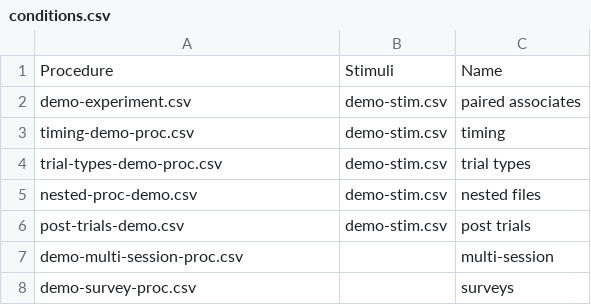
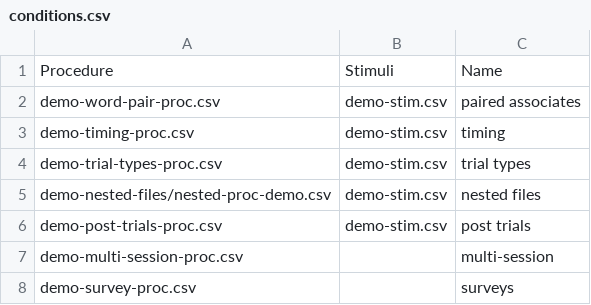
Before and after one commit to TysonKerr/easypsych, a CSV file: experiment/conditions.csv, drawn as a sheet.

Commit message:
Updated the demo stim and proc files
standardized names
moved nested demos into their own folder
updated the text in the nested demo

```diff
--- a/experiment/conditions.csv
+++ b/experiment/conditions.csv
@@ -1,7 +1,7 @@
 Procedure,Stimuli,Name
-demo-experiment.csv,demo-stim.csv,paired associates
-timing-demo-proc.csv,demo-stim.csv,timing
-trial-types-demo-proc.csv,demo-stim.csv,trial types
-nested-proc-demo.csv,demo-stim.csv,nested files
-post-trials-demo.csv,demo-stim.csv,post trials
+demo-word-pair-proc.csv,demo-stim.csv,paired associates
+demo-timing-proc.csv,demo-stim.csv,timing
+demo-trial-types-proc.csv,demo-stim.csv,trial types
+demo-nested-files/nested-proc-demo.csv,demo-stim.csv,nested files
+demo-post-trials-proc.csv,demo-stim.csv,post trials
 demo-multi-session-proc.csv,,multi-session
```
Also changed, not shown: 16 other files.
